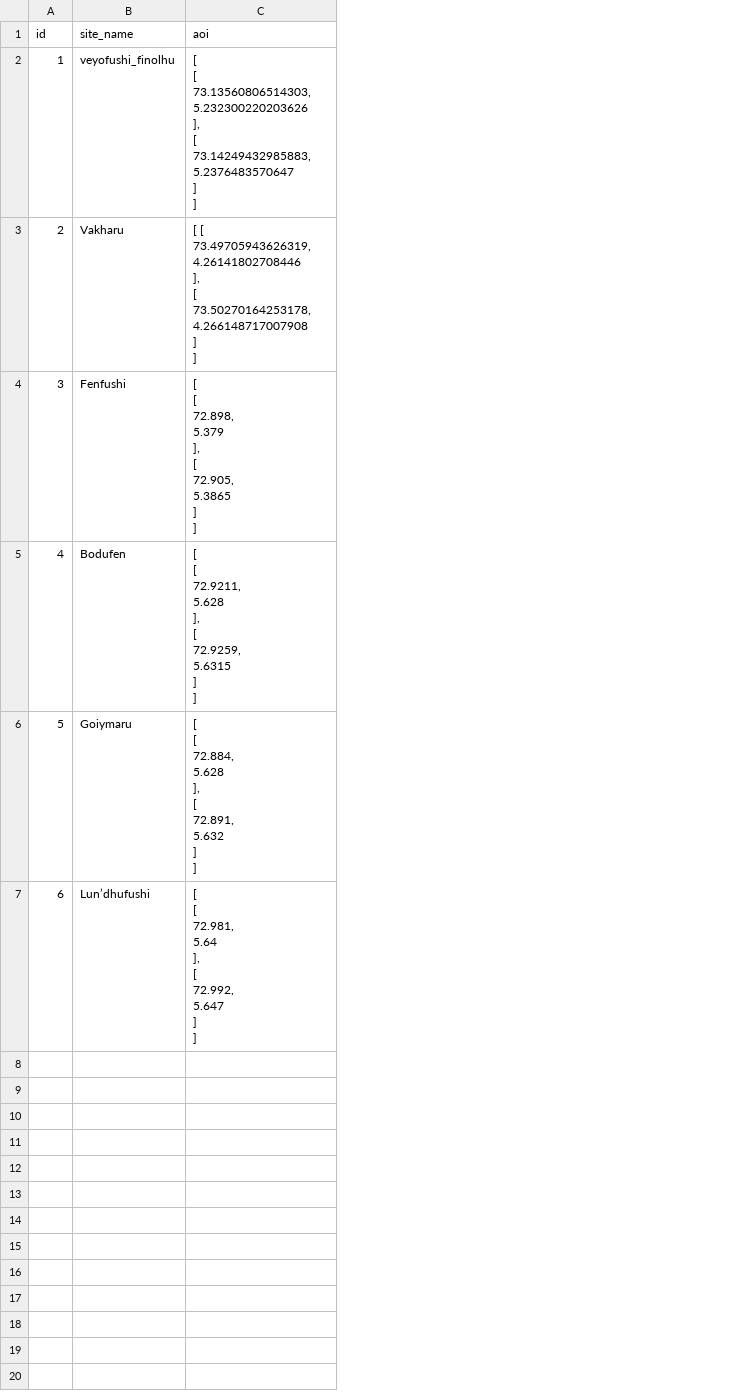
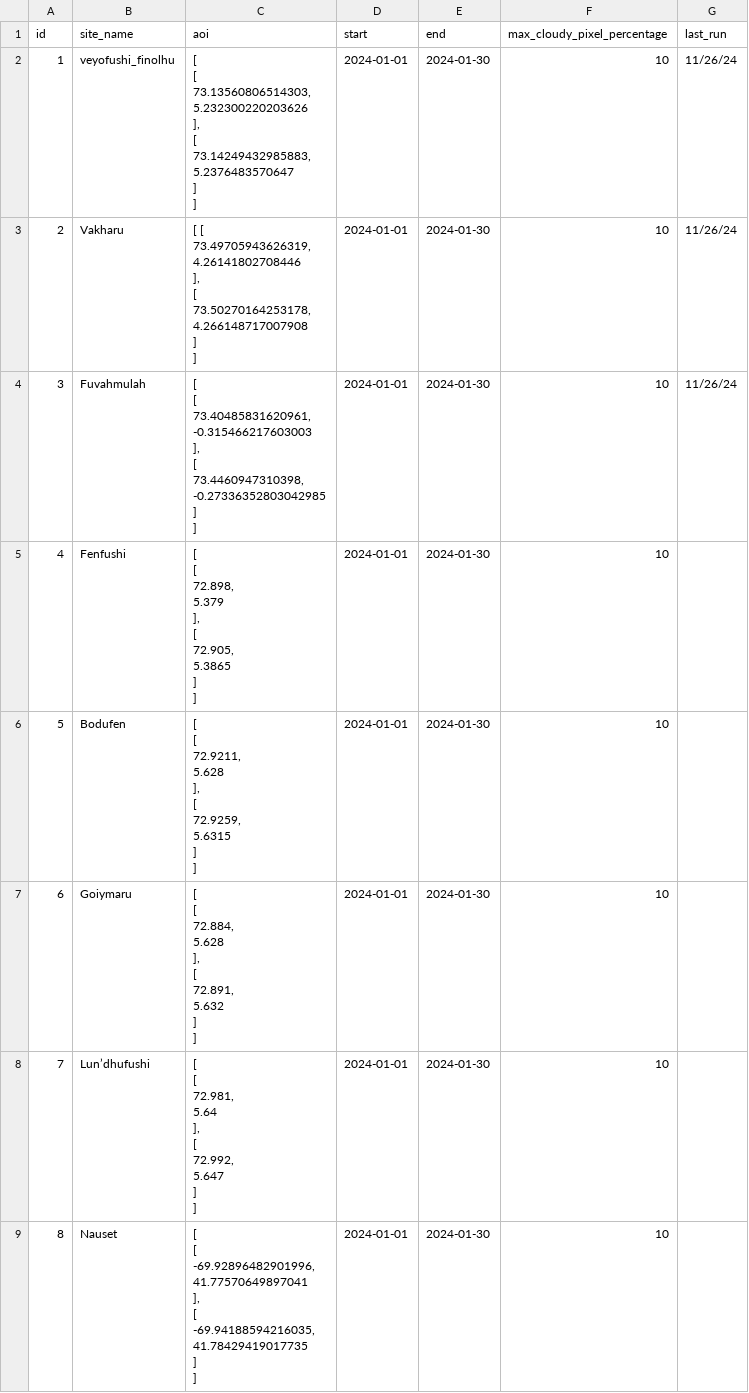
Before and after one commit to Wzesk/Littoral_S2download, a CSV file: littoral_sites.csv, drawn as a sheet; addresses are those after the commit; ↵ is a line break in a cell; the diff names each change by its address in the sheet, - before the commit and + after, or states it on an @@ line.

Commit message:
updated sited

```diff
--- a/littoral_sites.csv
+++ b/littoral_sites.csv
+column D (start), rows 2-3: 2024-01-01 | 2024-01-01; rows 5-8: all 2024-01-01
+column E (end), rows 2-3: 2024-01-30 | 2024-01-30; rows 5-8: all 2024-01-30
+column F (max_cloudy_pixel_percentage), rows 2-3: 10 | 10; rows 5-8: all 10
+column G (last_run), rows 2-3: 11/26/24 | 11/26/24
+row 4: 3 | Fuvahmulah | [ ↵ [ ↵ 73.40485831620961, ↵ -0.315466217603003 ↵ ], ↵ [ ↵ 73.4460947310398, ↵ -0.27336352803042985 ↵ ] ↵ ] | 2024-01-01 | 2024-01-30 | 10 | 11/26/24
@@ column A (id) renumbered between rows 5 and 8 @@
+row 9: 8 | Nauset | [ ↵ [ ↵ -69.92896482901996, ↵ 41.77570649897041 ↵ ], ↵ [ ↵ -69.94188594216035, ↵ 41.78429419017735 ↵ ] ↵ ] | 2024-01-01 | 2024-01-30 | 10
```
